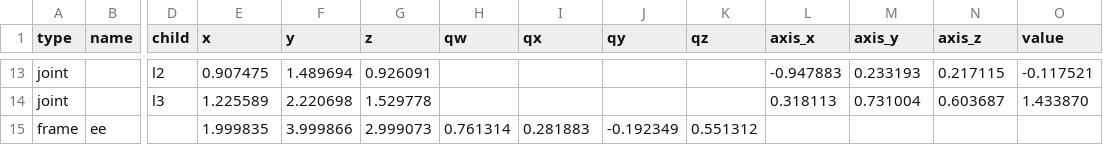
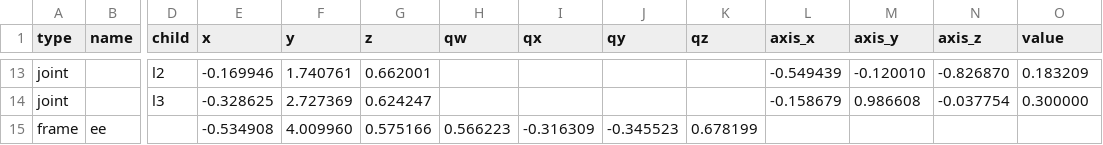
Before and after one commit to IDirkI/Cobalt, a CSV file: results/kinematics/test_state.csv, drawn as a sheet; only a part is shown, gaps mark what is left out; the diff covers the shown part only; the diff names each change by its address in the sheet, - before the commit and + after, or states it on an @@ line.

```diff
--- a/results/kinematics/test_state.csv
+++ b/results/kinematics/test_state.csv
-E13 (x): 0.907475
+E13 (x): -0.169946
-F13 (y): 1.489694
+F13 (y): 1.740761
-G13 (z): 0.926091
+G13 (z): 0.662001
-L13 (axis_x): -0.947883
+L13 (axis_x): -0.549439
-M13 (axis_y): 0.233193
+M13 (axis_y): -0.120010
-N13 (axis_z): 0.217115
+N13 (axis_z): -0.826870
-O13 (value): -0.117521
+O13 (value): 0.183209
-E14 (x): 1.225589
+E14 (x): -0.328625
-F14 (y): 2.220698
+F14 (y): 2.727369
-G14 (z): 1.529778
+G14 (z): 0.624247
-L14 (axis_x): 0.318113
+L14 (axis_x): -0.158679
-M14 (axis_y): 0.731004
+M14 (axis_y): 0.986608
-N14 (axis_z): 0.603687
+N14 (axis_z): -0.037754
-O14 (value): 1.433870
+O14 (value): 0.300000
-E15 (x): 1.999835
+E15 (x): -0.534908
-F15 (y): 3.999866
+F15 (y): 4.009960
-G15 (z): 2.999073
+G15 (z): 0.575166
-H15 (qw): 0.761314
+H15 (qw): 0.566223
-I15 (qx): 0.281883
+I15 (qx): -0.316309
-J15 (qy): -0.192349
+J15 (qy): -0.345523
-K15 (qz): 0.551312
+K15 (qz): 0.678199
```
Also changed, not shown: 4 added rows, 4 removed rows and 21 edited cells elsewhere in this file, 4 other files.
